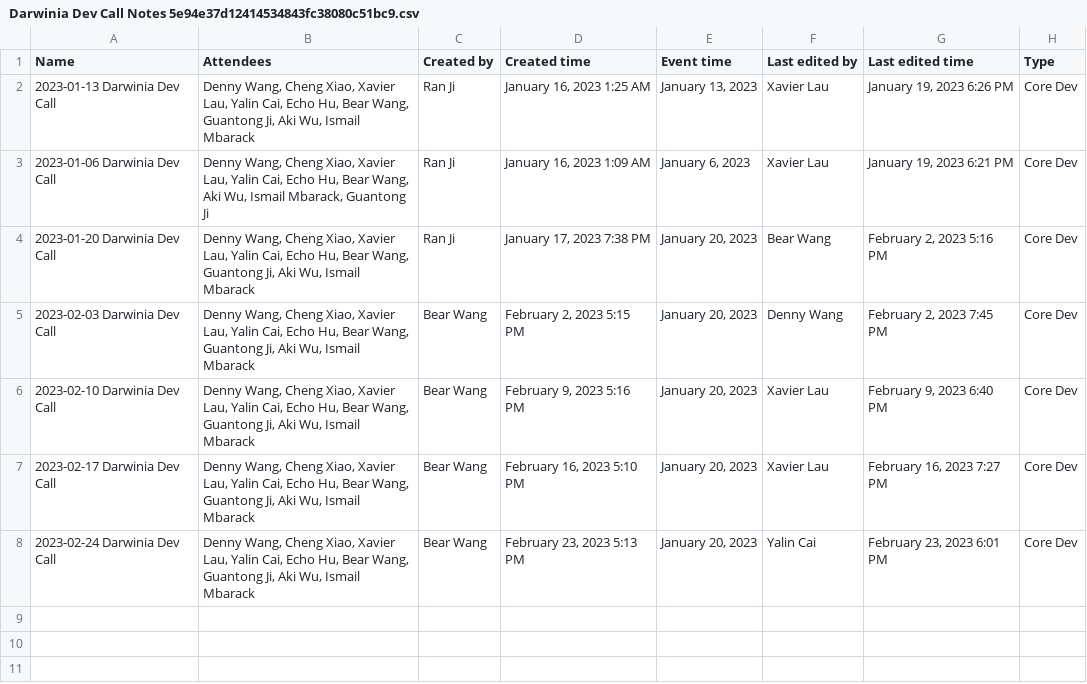
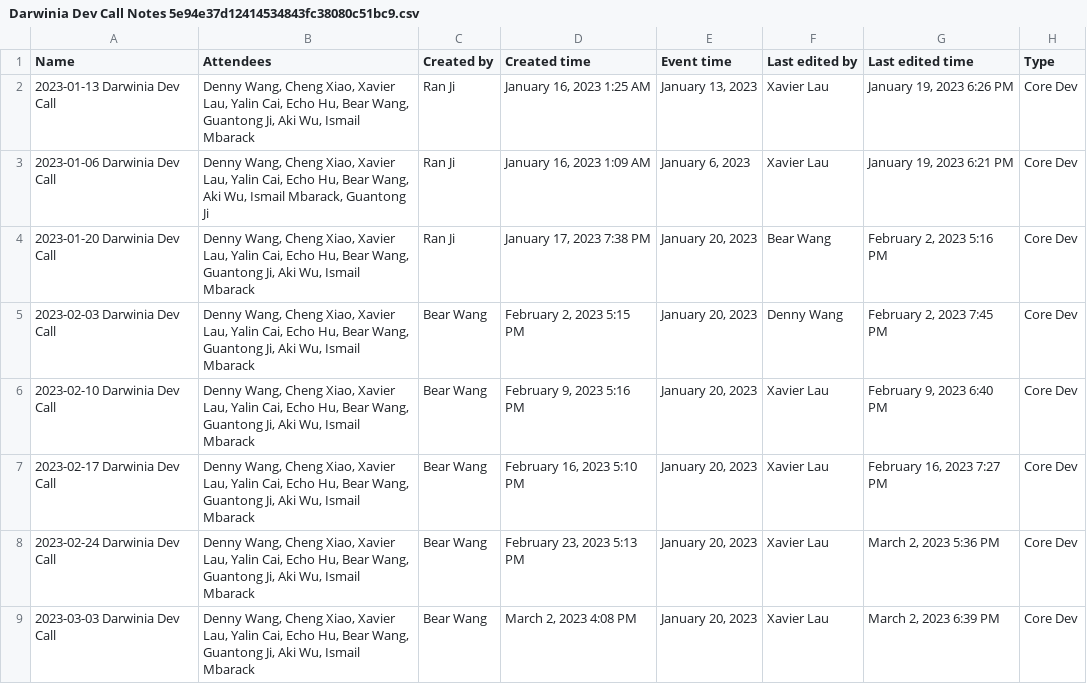
Before and after one commit to darwinia-network/pm, a CSV file: notion-backup/Darwinia Dev Call Notes 5e94e37d12414534843fc38080c51bc9.csv, drawn as a sheet.

```diff
--- a/notion-backup/Darwinia Dev Call Notes 5e94e37d12414534843fc38080c51bc9.csv
+++ b/notion-backup/Darwinia Dev Call Notes 5e94e37d12414534843fc38080c51bc9.csv
@@ -7,2 +7,3 @@
 2023-02-17 Darwinia Dev Call,"Denny Wang, Cheng Xiao, Xavier Lau, Yalin Cai, Echo Hu, Bear Wang, Guantong Ji, Aki Wu, Ismail Mbarack",Bear Wang,"February 16, 2023 5:10 PM","January 20, 2023",Xavier Lau,"February 16, 2023 7:27 PM",Core Dev
-2023-02-24 Darwinia Dev Call,"Denny Wang, Cheng Xiao, Xavier Lau, Yalin Cai, Echo Hu, Bear Wang, Guantong Ji, Aki Wu, Ismail Mbarack",Bear Wang,"February 23, 2023 5:13 PM","January 20, 2023",Yalin Cai,"February 23, 2023 6:01 PM",Core Dev
+2023-02-24 Darwinia Dev Call,"Denny Wang, Cheng Xiao, Xavier Lau, Yalin Cai, Echo Hu, Bear Wang, Guantong Ji, Aki Wu, Ismail Mbarack",Bear Wang,"February 23, 2023 5:13 PM","January 20, 2023",Xavier Lau,"March 2, 2023 5:36 PM",Core Dev
+2023-03-03 Darwinia Dev Call,"Denny Wang, Cheng Xiao, Xavier Lau, Yalin Cai, Echo Hu, Bear Wang, Guantong Ji, Aki Wu, Ismail Mbarack",Bear Wang,"March 2, 2023 4:08 PM","January 20, 2023",Xavier Lau,"March 2, 2023 6:39 PM",Core Dev
```
Also changed, not shown: 2 other files.
